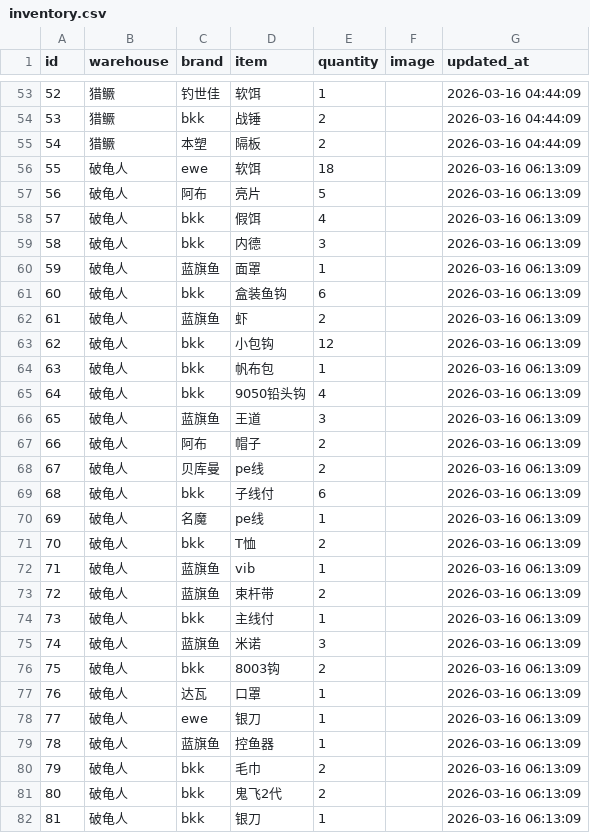
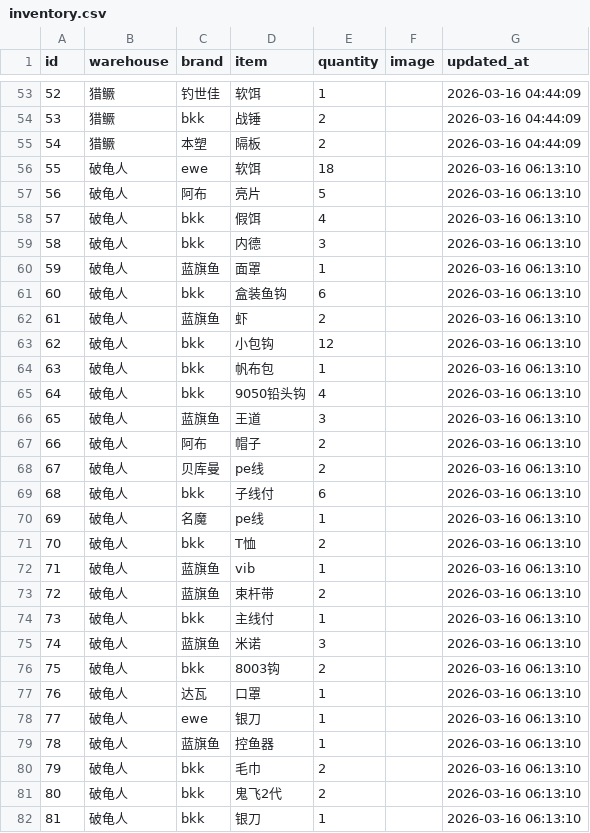
Before and after one commit to whalesw2026/fishing-inventory-web, a CSV file: inventory.csv, drawn as a sheet; only a part is shown, gaps mark what is left out; the diff covers the shown part only.

Commit message:
Update inventory: 2026-03-16 06:13:11

```diff
--- a/inventory.csv
+++ b/inventory.csv
@@ -55,28 +55,28 @@
 54,猎鳜,本塑,隔板,2,,2026-03-16 04:44:09
-55,破龟人,ewe,软饵,18,,2026-03-16 06:13:09
-56,破龟人,阿布,亮片,5,,2026-03-16 06:13:09
-57,破龟人,bkk,假饵,4,,2026-03-16 06:13:09
-58,破龟人,bkk,内德,3,,2026-03-16 06:13:09
-59,破龟人,蓝旗鱼,面罩,1,,2026-03-16 06:13:09
-60,破龟人,bkk,盒装鱼钩,6,,2026-03-16 06:13:09
-61,破龟人,蓝旗鱼,虾,2,,2026-03-16 06:13:09
-62,破龟人,bkk,小包钩,12,,2026-03-16 06:13:09
-63,破龟人,bkk,帆布包,1,,2026-03-16 06:13:09
-64,破龟人,bkk,9050铅头钩,4,,2026-03-16 06:13:09
-65,破龟人,蓝旗鱼,王道,3,,2026-03-16 06:13:09
-66,破龟人,阿布,帽子,2,,2026-03-16 06:13:09
-67,破龟人,贝库曼,pe线,2,,2026-03-16 06:13:09
-68,破龟人,bkk,子线付,6,,2026-03-16 06:13:09
-69,破龟人,名魔,pe线,1,,2026-03-16 06:13:09
-70,破龟人,bkk,T恤,2,,2026-03-16 06:13:09
-71,破龟人,蓝旗鱼,vib,1,,2026-03-16 06:13:09
-72,破龟人,蓝旗鱼,束杆带,2,,2026-03-16 06:13:09
-73,破龟人,bkk,主线付,1,,2026-03-16 06:13:09
-74,破龟人,蓝旗鱼,米诺,3,,2026-03-16 06:13:09
-75,破龟人,bkk,8003钩,2,,2026-03-16 06:13:09
-76,破龟人,达瓦,口罩,1,,2026-03-16 06:13:09
-77,破龟人,ewe,银刀,1,,2026-03-16 06:13:09
-78,破龟人,蓝旗鱼,控鱼器,1,,2026-03-16 06:13:09
-79,破龟人,bkk,毛巾,2,,2026-03-16 06:13:09
-80,破龟人,bkk,鬼飞2代,2,,2026-03-16 06:13:09
-81,破龟人,bkk,银刀,1,,2026-03-16 06:13:09
+55,破龟人,ewe,软饵,18,,2026-03-16 06:13:10
+56,破龟人,阿布,亮片,5,,2026-03-16 06:13:10
+57,破龟人,bkk,假饵,4,,2026-03-16 06:13:10
+58,破龟人,bkk,内德,3,,2026-03-16 06:13:10
+59,破龟人,蓝旗鱼,面罩,1,,2026-03-16 06:13:10
+60,破龟人,bkk,盒装鱼钩,6,,2026-03-16 06:13:10
+61,破龟人,蓝旗鱼,虾,2,,2026-03-16 06:13:10
+62,破龟人,bkk,小包钩,12,,2026-03-16 06:13:10
+63,破龟人,bkk,帆布包,1,,2026-03-16 06:13:10
+64,破龟人,bkk,9050铅头钩,4,,2026-03-16 06:13:10
+65,破龟人,蓝旗鱼,王道,3,,2026-03-16 06:13:10
+66,破龟人,阿布,帽子,2,,2026-03-16 06:13:10
+67,破龟人,贝库曼,pe线,2,,2026-03-16 06:13:10
+68,破龟人,bkk,子线付,6,,2026-03-16 06:13:10
+69,破龟人,名魔,pe线,1,,2026-03-16 06:13:10
+70,破龟人,bkk,T恤,2,,2026-03-16 06:13:10
+71,破龟人,蓝旗鱼,vib,1,,2026-03-16 06:13:10
+72,破龟人,蓝旗鱼,束杆带,2,,2026-03-16 06:13:10
+73,破龟人,bkk,主线付,1,,2026-03-16 06:13:10
+74,破龟人,蓝旗鱼,米诺,3,,2026-03-16 06:13:10
+75,破龟人,bkk,8003钩,2,,2026-03-16 06:13:10
+76,破龟人,达瓦,口罩,1,,2026-03-16 06:13:10
+77,破龟人,ewe,银刀,1,,2026-03-16 06:13:10
+78,破龟人,蓝旗鱼,控鱼器,1,,2026-03-16 06:13:10
+79,破龟人,bkk,毛巾,2,,2026-03-16 06:13:10
+80,破龟人,bkk,鬼飞2代,2,,2026-03-16 06:13:10
+81,破龟人,bkk,银刀,1,,2026-03-16 06:13:10
```
Also changed, not shown: 11 edited cells elsewhere in this file.
